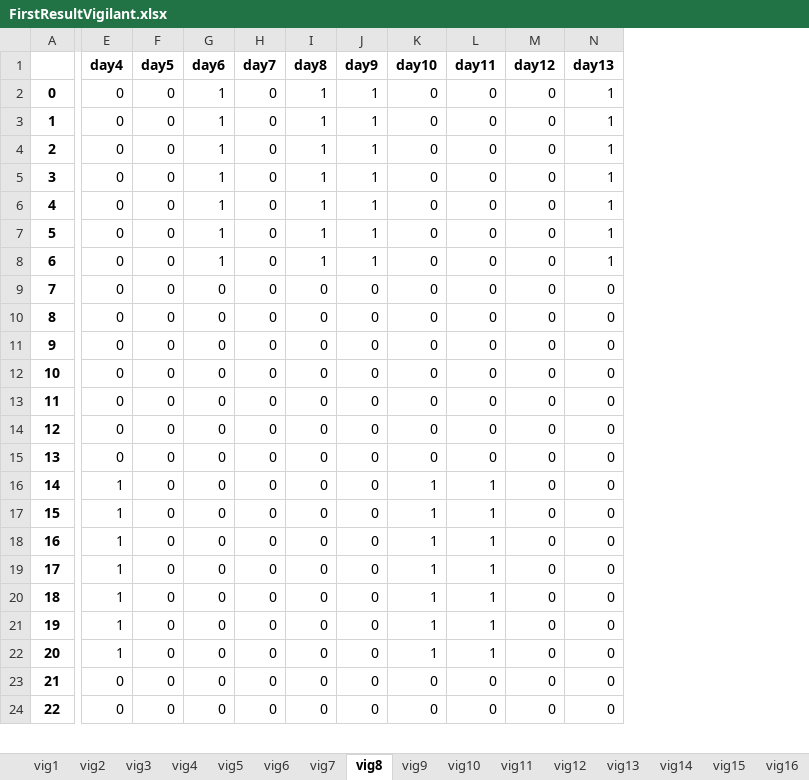
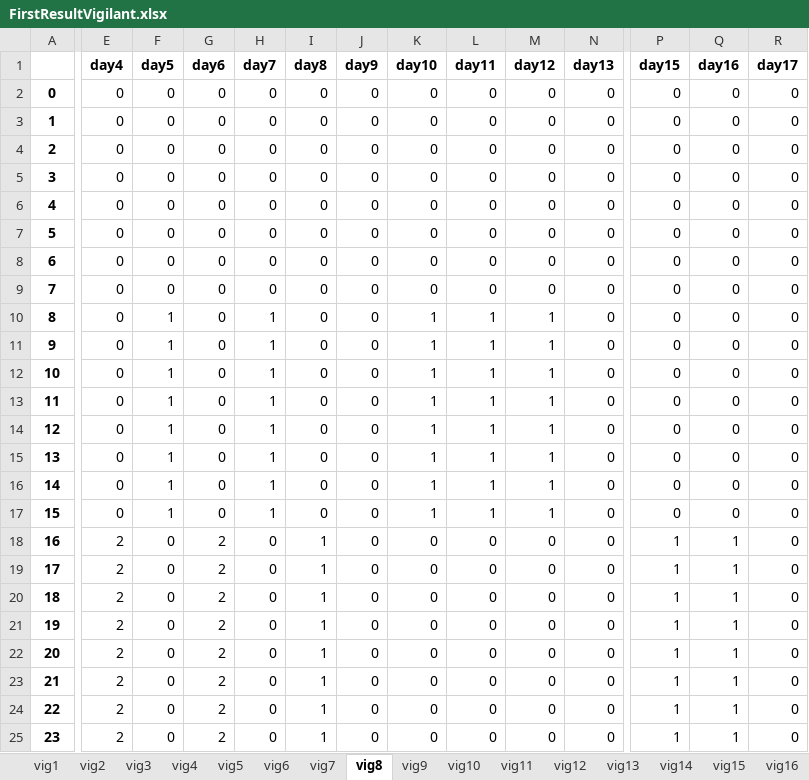
Before and after one commit to renejal/assignment-of-truns, an Excel workbook: Data/Results/FirstResultVigilant.xlsx, sheet vig8, drawn as a sheet; only a part is shown, gaps mark what is left out; values as stored, in another font and other column widths than the file's, no borders; removed rows and columns are numbered as before the commit, all else as after; rows hold the shown columns only; the diff covers the shown part only; the diff names each change by its address in the sheet, - before the commit and + after, or states it on an @@ line.

```diff
--- a/Data/Results/FirstResultVigilant.xlsx (sheet vig8)
+++ b/Data/Results/FirstResultVigilant.xlsx (sheet vig8)
+column P (day15), rows 2-15: all 0; rows 18-25: all 1
+column Q (day16), rows 2-15: all 0; rows 18-25: all 1
+column R (day17), rows 2-15: all 0; rows 18-25: all 0
-G2:G8 (day6): 1
+G2:G8 (day6): 0
-I2:I8 (day8): 1
+I2:I8 (day8): 0
-J2:J8 (day9): 1
+J2:J8 (day9): 0
-N2:N8 (day13): 1
+N2:N8 (day13): 0
-F10:F15 (day5): 0
+F10:F15 (day5): 1
-H10:H15 (day7): 0
+H10:H15 (day7): 1
-K10:K15 (day10): 0
+K10:K15 (day10): 1
-L10:L15 (day11): 0
+L10:L15 (day11): 1
-M10:M15 (day12): 0
+M10:M15 (day12): 1
+row 16: 14 | 0 | 1 | 0 | 1 | 0 | 0 | 1 | 1 | 1 | 0 | 0 | 0 | 0
+row 17: 15 | 0 | 1 | 0 | 1 | 0 | 0 | 1 | 1 | 1 | 0 | 0 | 0 | 0
@@ column A renumbered between rows 18 and 25 @@
-E18:E24 (day4): 1
+E18:E24 (day4): 2
-G18:G25 (day6): 0
+G18:G25 (day6): 2
-I18:I25 (day8): 0
+I18:I25 (day8): 1
-K18:K24 (day10): 1
+K18:K24 (day10): 0
-L18:L24 (day11): 1
+L18:L24 (day11): 0
-E25 (day4): 0
+E25 (day4): 2
-row 24: 22 | 0 | 0 | 0 | 0 | 0 | 0 | 0 | 0 | 0 | 0
```
Also changed, not shown: 1 added row, 1 removed row, 11 added columns and 16 edited cells elsewhere in this sheet, sheet vig25, sheet vig1, sheet vig10, sheet vig24, sheet vig17, sheet vig26, 21 more sheets, other sheet tabs, Data/Results/FinalResultSite.xlsx, Data/Results/FinalResultVigilant.xlsx, 13 other files.
